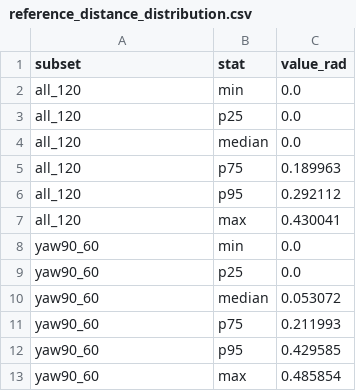
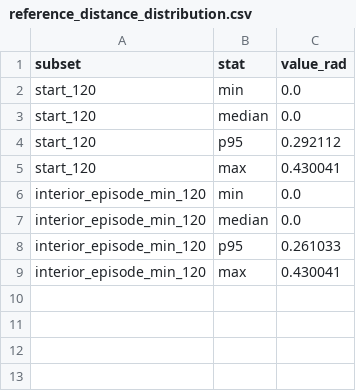
Before and after one commit to skifffes/Simulate, a CSV file: results/experiment_2_5/d2_c3_coverage/reference_distance_distribution.csv, drawn as a sheet.

```diff
--- a/results/experiment_2_5/d2_c3_coverage/reference_distance_distribution.csv
+++ b/results/experiment_2_5/d2_c3_coverage/reference_distance_distribution.csv
@@ -1,13 +1,9 @@
 subset,stat,value_rad
-all_120,min,0.0
-all_120,p25,0.0
-all_120,median,0.0
-all_120,p75,0.189963
-all_120,p95,0.292112
-all_120,max,0.430041
-yaw90_60,min,0.0
-yaw90_60,p25,0.0
-yaw90_60,median,0.053072
-yaw90_60,p75,0.211993
-yaw90_60,p95,0.429585
-yaw90_60,max,0.485854
+start_120,min,0.0
+start_120,median,0.0
+start_120,p95,0.292112
+start_120,max,0.430041
+interior_episode_min_120,min,0.0
+interior_episode_min_120,median,0.0
+interior_episode_min_120,p95,0.261033
+interior_episode_min_120,max,0.430041
```
Also changed, not shown: results/experiment_2_5/d2_c3_coverage/c3_query_states.csv, 27 other files.
